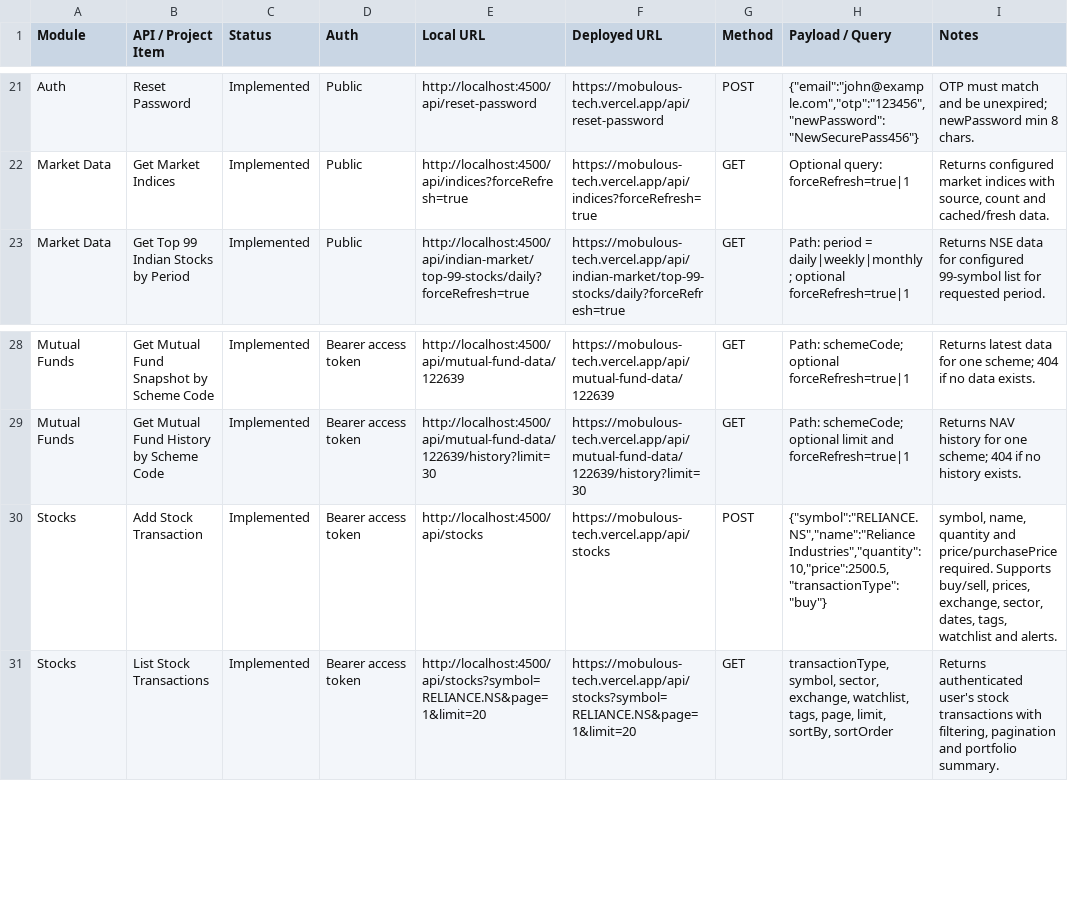
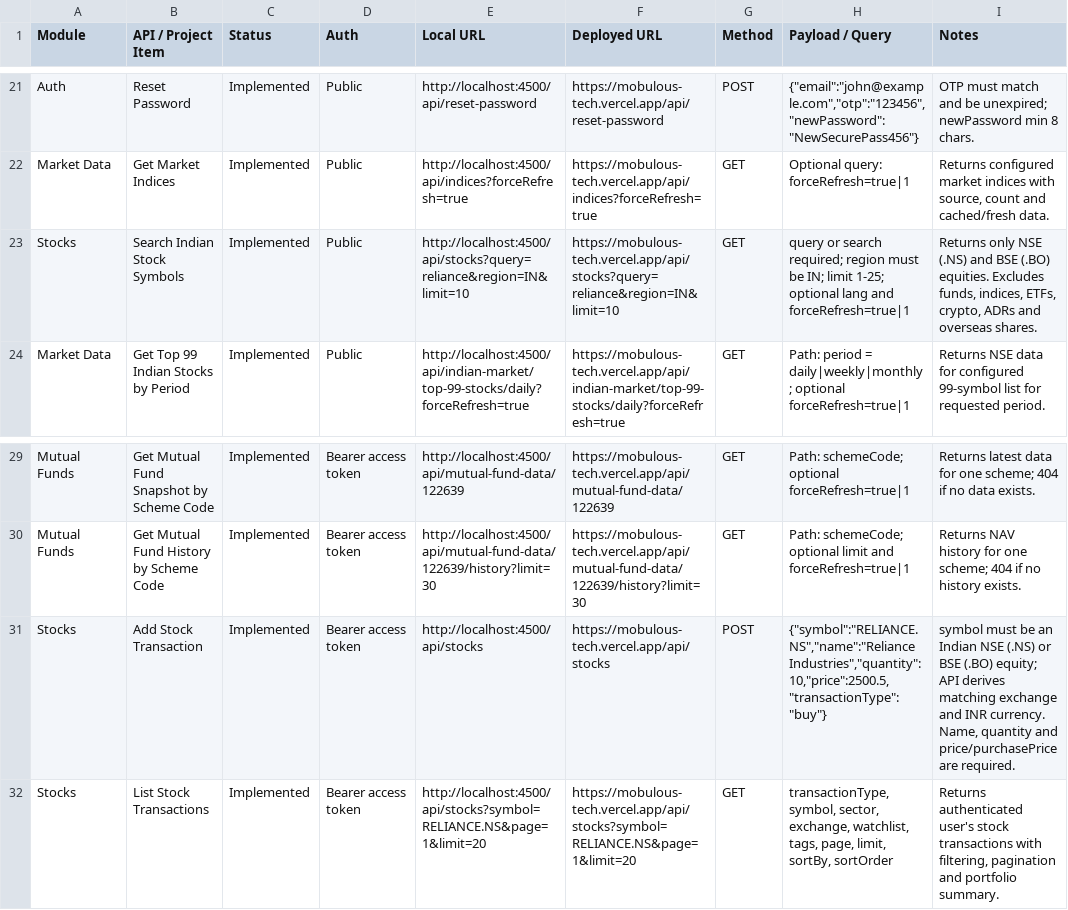
Before and after one commit to codfty-com/Mobulous_Tech, a TSV file: googleSheetApiUpdate.tsv, drawn as a sheet; only a part is shown, gaps mark what is left out.

Commit message:
added the stocks api

```diff
--- a/googleSheetApiUpdate.tsv
+++ b/googleSheetApiUpdate.tsv
@@ -22,2 +22,3 @@ Auth	Reset Password	Implemented	Public	http://localhost:4500/api/reset-password
 Market Data	Get Market Indices	Implemented	Public	http://localhost:4500/api/indices?forceRefresh=true	https://mobulous-tech.vercel.app/api/indices?forceRefresh=true	GET	Optional query: forceRefresh=true|1	Returns configured market indices with source, count and cached/fresh data.
+Stocks	Search Indian Stock Symbols	Implemented	Public	http://localhost:4500/api/stocks?query=reliance&region=IN&limit=10	https://mobulous-tech.vercel.app/api/stocks?query=reliance&region=IN&limit=10	GET	query or search required; region must be IN; limit 1-25; optional lang and forceRefresh=true|1	Returns only NSE (.NS) and BSE (.BO) equities. Excludes funds, indices, ETFs, crypto, ADRs and overseas shares.
 Market Data	Get Top 99 Indian Stocks by Period	Implemented	Public	http://localhost:4500/api/indian-market/top-99-stocks/daily?forceRefresh=true	https://mobulous-tech.vercel.app/api/indian-market/top-99-stocks/daily?forceRefresh=true	GET	Path: period = daily|weekly|monthly; optional forceRefresh=true|1	Returns NSE data for configured 99-symbol list for requested period.
@@ -29,3 +30,3 @@ Mutual Funds	Get Mutual Fund Snapshot by Scheme Code	Implemented	Bearer access t
 Mutual Funds	Get Mutual Fund History by Scheme Code	Implemented	Bearer access token	http://localhost:4500/api/mutual-fund-data/122639/history?limit=30	https://mobulous-tech.vercel.app/api/mutual-fund-data/122639/history?limit=30	GET	Path: schemeCode; optional limit and forceRefresh=true|1	Returns NAV history for one scheme; 404 if no history exists.
-Stocks	Add Stock Transaction	Implemented	Bearer access token	http://localhost:4500/api/stocks	https://mobulous-tech.vercel.app/api/stocks	POST	{"symbol":"RELIANCE.NS","name":"Reliance Industries","quantity":10,"price":2500.5,"transactionType":"buy"}	symbol, name, quantity and price/purchasePrice required. Supports buy/sell, prices, exchange, sector, dates, tags, watchlist and alerts.
+Stocks	Add Stock Transaction	Implemented	Bearer access token	http://localhost:4500/api/stocks	https://mobulous-tech.vercel.app/api/stocks	POST	{"symbol":"RELIANCE.NS","name":"Reliance Industries","quantity":10,"price":2500.5,"transactionType":"buy"}	symbol must be an Indian NSE (.NS) or BSE (.BO) equity; API derives matching exchange and INR currency. Name, quantity and price/purchasePrice are required.
 Stocks	List Stock Transactions	Implemented	Bearer access token	http://localhost:4500/api/stocks?symbol=RELIANCE.NS&page=1&limit=20	https://mobulous-tech.vercel.app/api/stocks?symbol=RELIANCE.NS&page=1&limit=20	GET	transactionType, symbol, sector, exchange, watchlist, tags, page, limit, sortBy, sortOrder	Returns authenticated user's stock transactions with filtering, pagination and portfolio summary.
```
Also changed, not shown: 9 other files.
